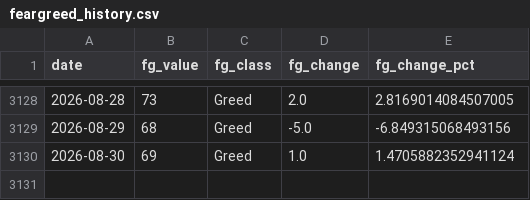
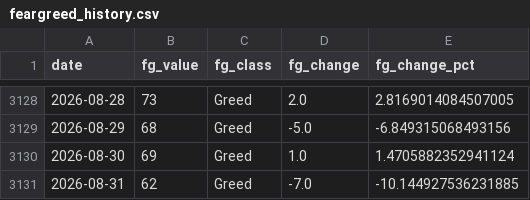
Before and after one commit to juanjo-geo/financial-agent, a CSV file: data/historical/feargreed_history.csv, drawn as a sheet; only a part is shown, gaps mark what is left out; the diff names each change by its address in the sheet, - before the commit and + after, or states it on an @@ line.

```diff
--- a/data/historical/feargreed_history.csv
+++ b/data/historical/feargreed_history.csv
+row 3131: 2026-08-31 | 62 | Greed | -7.0 | -10.144927536231885
```
Also changed, not shown: data/processed/latest_snapshot.csv, data/signals/evaluation_log.csv, 23 other files.
